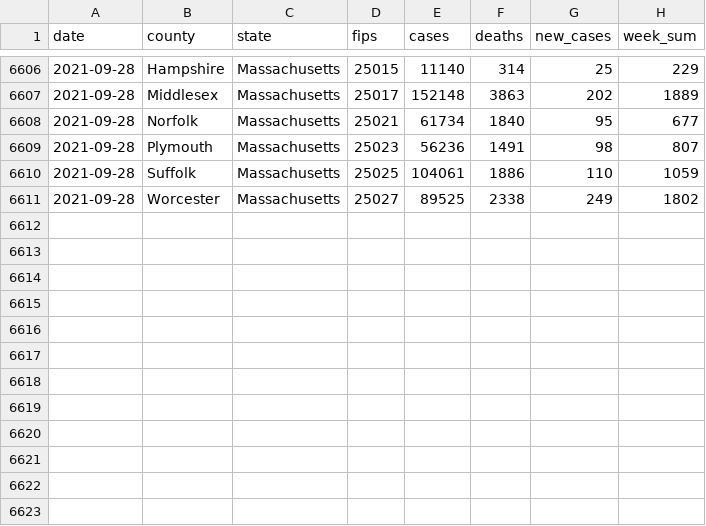
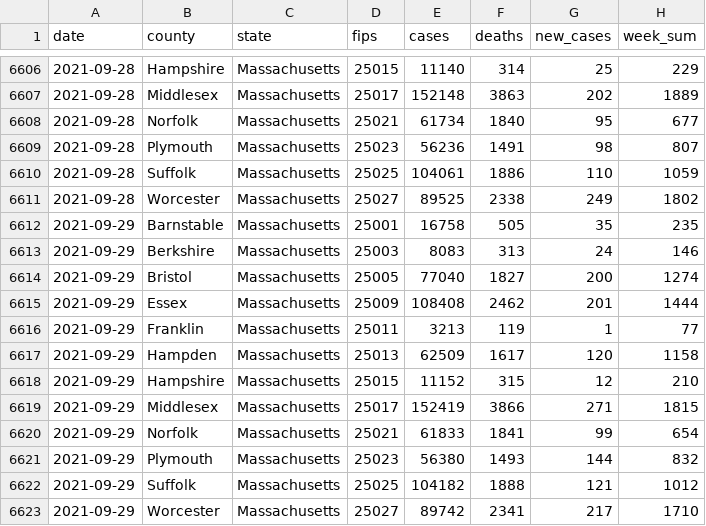
Before and after one commit to jmhatch/covid-19, a CSV file: data/ma-counties.csv, drawn as a sheet; only a part is shown, gaps mark what is left out; the diff names each change by its address in the sheet, - before the commit and + after, or states it on an @@ line.

```diff
--- a/data/ma-counties.csv
+++ b/data/ma-counties.csv
+row 6612: 2021-09-29 | Barnstable | Massachusetts | 25001 | 16758 | 505 | 35 | 235
+row 6613: 2021-09-29 | Berkshire | Massachusetts | 25003 | 8083 | 313 | 24 | 146
+row 6614: 2021-09-29 | Bristol | Massachusetts | 25005 | 77040 | 1827 | 200 | 1274
+row 6615: 2021-09-29 | Essex | Massachusetts | 25009 | 108408 | 2462 | 201 | 1444
+row 6616: 2021-09-29 | Franklin | Massachusetts | 25011 | 3213 | 119 | 1 | 77
+row 6617: 2021-09-29 | Hampden | Massachusetts | 25013 | 62509 | 1617 | 120 | 1158
+row 6618: 2021-09-29 | Hampshire | Massachusetts | 25015 | 11152 | 315 | 12 | 210
+row 6619: 2021-09-29 | Middlesex | Massachusetts | 25017 | 152419 | 3866 | 271 | 1815
+row 6620: 2021-09-29 | Norfolk | Massachusetts | 25021 | 61833 | 1841 | 99 | 654
+row 6621: 2021-09-29 | Plymouth | Massachusetts | 25023 | 56380 | 1493 | 144 | 832
+row 6622: 2021-09-29 | Suffolk | Massachusetts | 25025 | 104182 | 1888 | 121 | 1012
+row 6623: 2021-09-29 | Worcester | Massachusetts | 25027 | 89742 | 2341 | 217 | 1710
```
Also changed, not shown: 4 other files.
